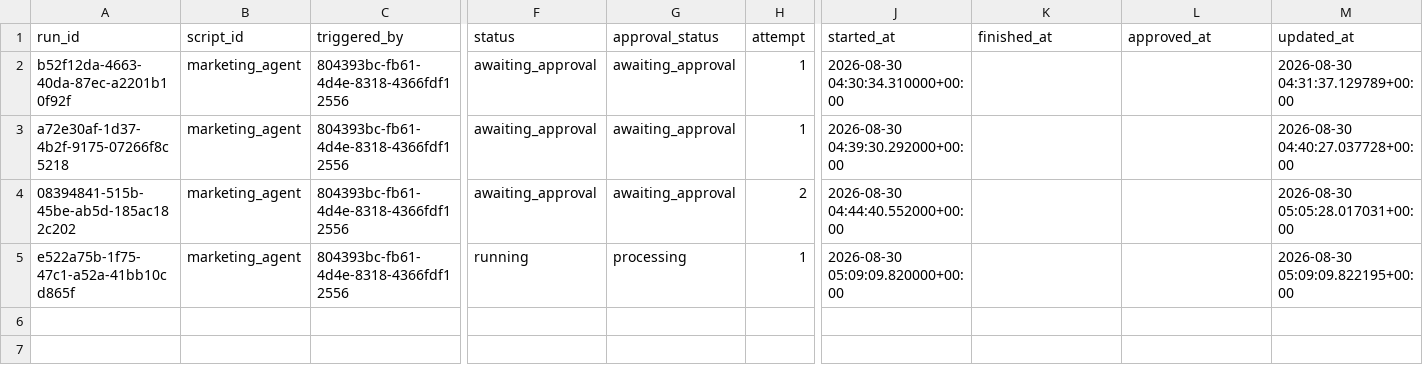
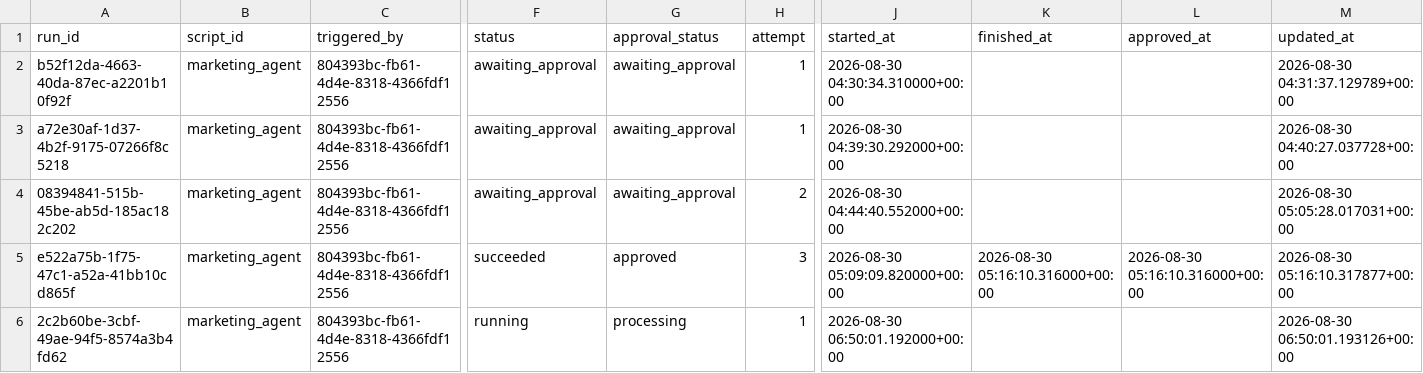
Before and after one commit to thiruveedhulaMANAS/testing_folder, a CSV file: database_export/marketing_workflow_runs.csv, drawn as a sheet; only a part is shown, gaps mark what is left out; rows hold the shown columns only; the diff names each change by its address in the sheet, - before the commit and + after, or states it on an @@ line.

Commit message:
Update marketing_workflow_runs.csv

```diff
--- a/database_export/marketing_workflow_runs.csv
+++ b/database_export/marketing_workflow_runs.csv
-F5 (status): running
+F5 (status): succeeded
-G5 (approval_status): processing
+G5 (approval_status): approved
-H5 (attempt): 1
+H5 (attempt): 3
-K5 (finished_at): (empty)
+K5 (finished_at): 2026-08-30 05:16:10.316000+00:00
-L5 (approved_at): (empty)
+L5 (approved_at): 2026-08-30 05:16:10.316000+00:00
-M5 (updated_at): 2026-08-30 05:09:09.822195+00:00
+M5 (updated_at): 2026-08-30 05:16:10.317877+00:00
+row 6: 2c2b60be-3cbf-49ae-94f5-8574a3b4fd62 | marketing_agent | 804393bc-fb61-4d4e-8318-4366fdf12556 | running | processing | 1 | 2026-08-30 06:50:01.192000+00:00 |  |  | 2026-08-30 06:50:01.193126+00:00
```
